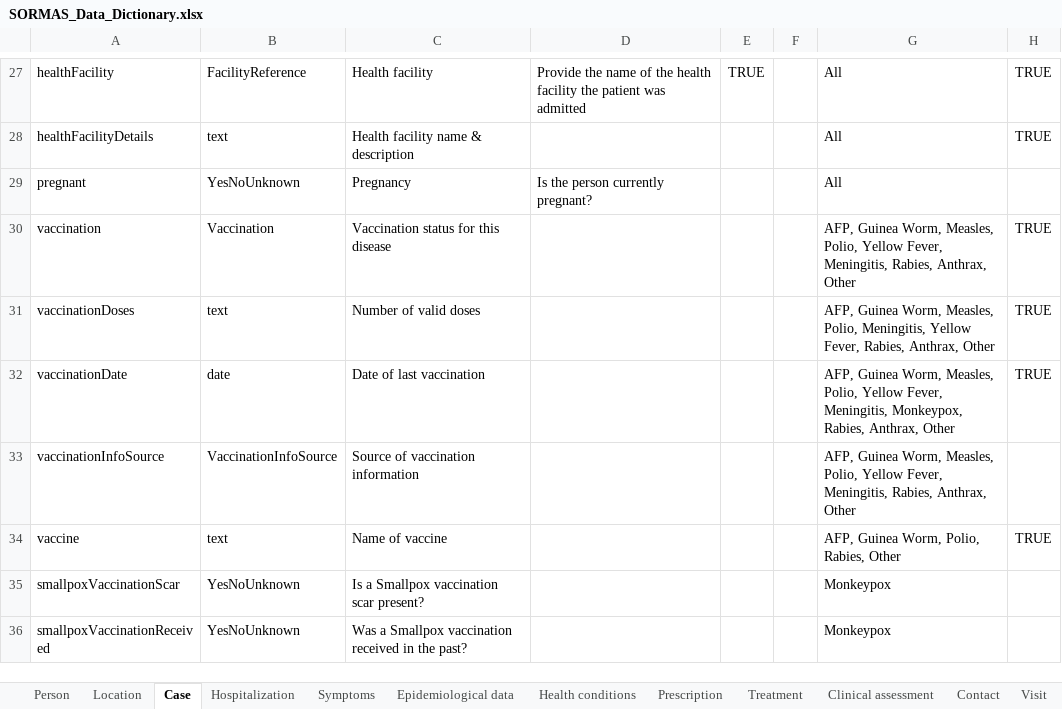
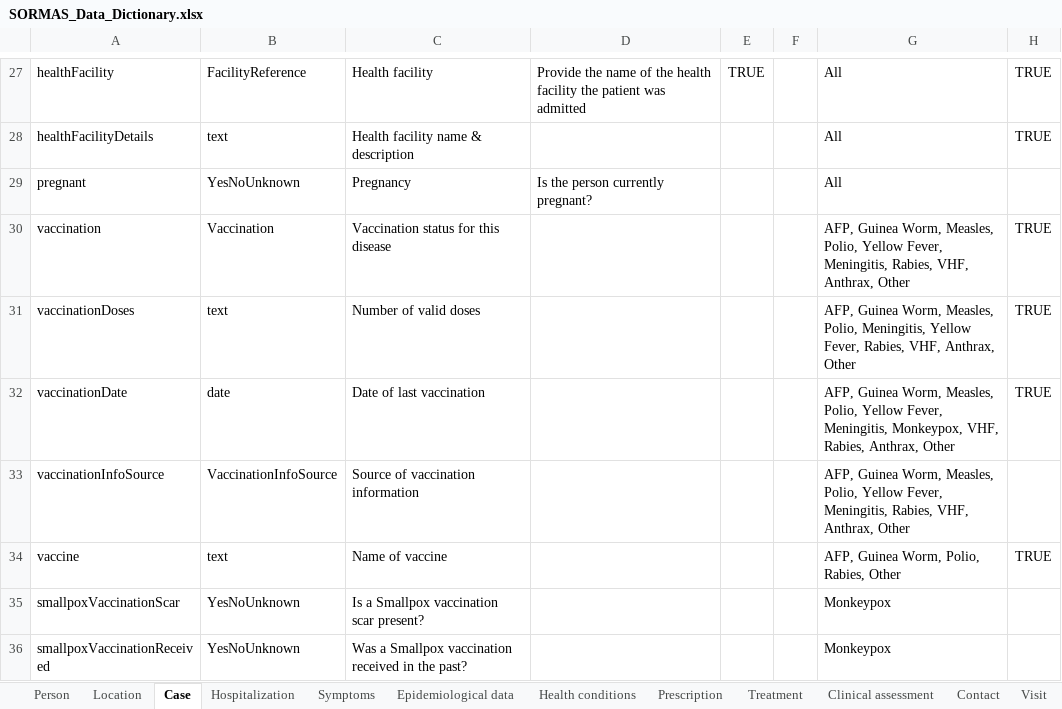
Before and after one commit to SORMAS-Foundation/SORMAS-Project, an Excel workbook: sormas-api/src/main/resources/doc/SORMAS_Data_Dictionary.xlsx, sheet Case, drawn as a sheet; only a part is shown, gaps mark what is left out; values as stored, in another font and other column widths than the file's, no borders; table styles not drawn; the diff names each change by its address in the sheet, - before the commit and + after, or states it on an @@ line.

```diff
--- a/sormas-api/src/main/resources/doc/SORMAS_Data_Dictionary.xlsx (sheet Case)
+++ b/sormas-api/src/main/resources/doc/SORMAS_Data_Dictionary.xlsx (sheet Case)
-G30: …Meningitis, Rabies, Anthrax, Other
+G30: …Meningitis, Rabies, VHF, Anthrax, Other
-G31: …Fever, Rabies, Anthrax, Other
+G31: …Fever, Rabies, VHF, Anthrax, Other
-G32: …Meningitis, Monkeypox, Rabies, Anthrax,…
+G32: …Meningitis, Monkeypox, VHF, Rabies, Anthrax,…
-G33: …Meningitis, Rabies, Anthrax, Other
+G33: …Meningitis, Rabies, VHF, Anthrax, Other
```
Also changed, not shown: sheet Epidemiological data, sheet About, sheet Location, sormas-api/src/main/resources/doc/SORMAS_User_Rights.xlsx, 8 other files.
